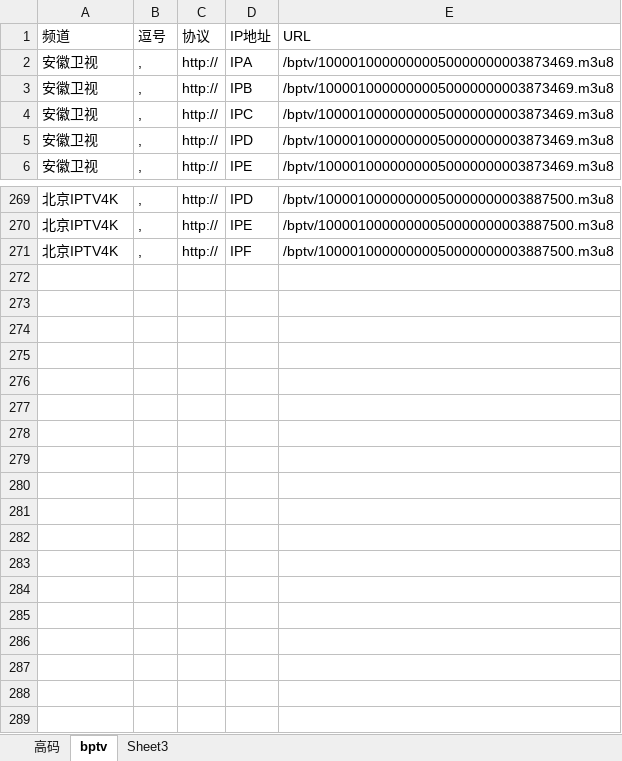
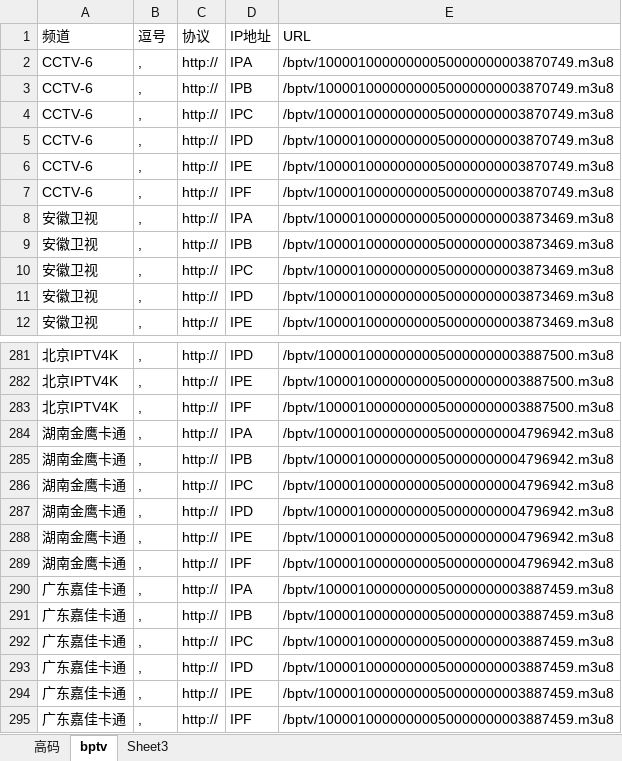
Before and after one commit to Alonso0729/Television, an Excel workbook: 直播源汇总文档/高码和BPTV/肥羊高码和BPTV.xlsx, sheet bptv, drawn as a sheet; only a part is shown, gaps mark what is left out; values as stored, in another font and other column widths than the file's, no borders; the diff covers the shown part only; the diff names each change by its address in the sheet, - before the commit and + after, or states it on an @@ line.

```diff
--- a/直播源汇总文档/高码和BPTV/肥羊高码和BPTV.xlsx (sheet bptv)
+++ b/直播源汇总文档/高码和BPTV/肥羊高码和BPTV.xlsx (sheet bptv)
+row 2: CCTV-6 | , | http:// | IPA | /bptv/10000100000000050000000003870749.m3u8
+row 3: CCTV-6 | , | http:// | IPB | /bptv/10000100000000050000000003870749.m3u8
+row 4: CCTV-6 | , | http:// | IPC | /bptv/10000100000000050000000003870749.m3u8
+row 5: CCTV-6 | , | http:// | IPD | /bptv/10000100000000050000000003870749.m3u8
+row 6: CCTV-6 | , | http:// | IPE | /bptv/10000100000000050000000003870749.m3u8
+row 7: CCTV-6 | , | http:// | IPF | /bptv/10000100000000050000000003870749.m3u8
+row 284: 湖南金鹰卡通 | , | http:// | IPA | /bptv/10000100000000050000000004796942.m3u8
+row 285: 湖南金鹰卡通 | , | http:// | IPB | /bptv/10000100000000050000000004796942.m3u8
+row 286: 湖南金鹰卡通 | , | http:// | IPC | /bptv/10000100000000050000000004796942.m3u8
+row 287: 湖南金鹰卡通 | , | http:// | IPD | /bptv/10000100000000050000000004796942.m3u8
+row 288: 湖南金鹰卡通 | , | http:// | IPE | /bptv/10000100000000050000000004796942.m3u8
+row 289: 湖南金鹰卡通 | , | http:// | IPF | /bptv/10000100000000050000000004796942.m3u8
+row 290: 广东嘉佳卡通 | , | http:// | IPA | /bptv/10000100000000050000000003887459.m3u8
+row 291: 广东嘉佳卡通 | , | http:// | IPB | /bptv/10000100000000050000000003887459.m3u8
+row 292: 广东嘉佳卡通 | , | http:// | IPC | /bptv/10000100000000050000000003887459.m3u8
+row 293: 广东嘉佳卡通 | , | http:// | IPD | /bptv/10000100000000050000000003887459.m3u8
+row 294: 广东嘉佳卡通 | , | http:// | IPE | /bptv/10000100000000050000000003887459.m3u8
+row 295: 广东嘉佳卡通 | , | http:// | IPF | /bptv/10000100000000050000000003887459.m3u8
```
Also changed, not shown: 6 added rows elsewhere in this sheet, sheet 高码, 2 other files.
